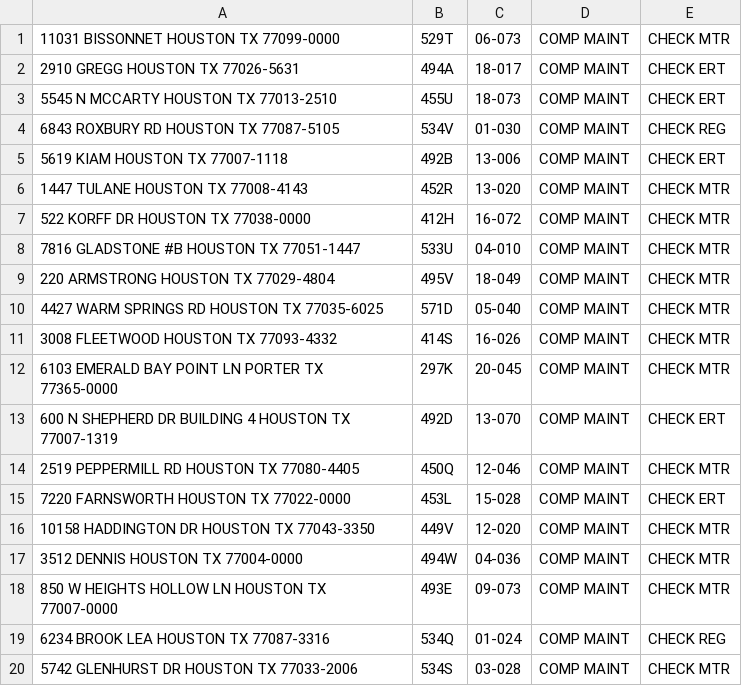
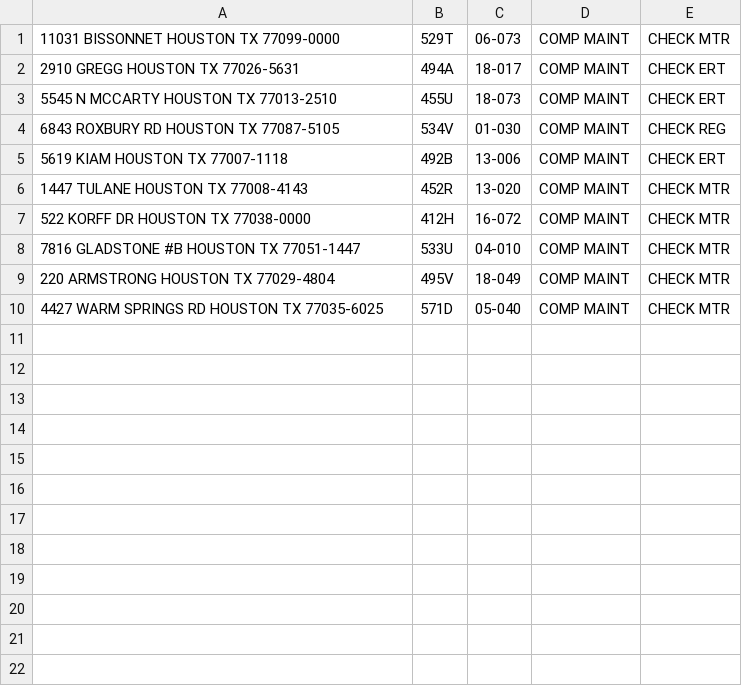
Before and after one commit to dev1ninja/OSRM, a CSV file: sample.csv, drawn as a sheet.

```diff
--- a/sample.csv
+++ b/sample.csv
@@ -10,11 +10 @@
 4427 WARM SPRINGS RD HOUSTON TX 77035-6025,571D,05-040,COMP MAINT,CHECK MTR
-3008 FLEETWOOD HOUSTON TX 77093-4332,414S,16-026,COMP MAINT,CHECK MTR
-6103 EMERALD BAY POINT LN PORTER TX 77365-0000,297K,20-045,COMP MAINT,CHECK MTR
-600 N SHEPHERD DR BUILDING 4 HOUSTON TX 77007-1319,492D,13-070,COMP MAINT,CHECK ERT
-2519 PEPPERMILL RD HOUSTON TX 77080-4405,450Q,12-046,COMP MAINT,CHECK MTR
-7220 FARNSWORTH HOUSTON TX 77022-0000,453L,15-028,COMP MAINT,CHECK ERT
-10158 HADDINGTON DR HOUSTON TX 77043-3350,449V,12-020,COMP MAINT,CHECK MTR
-3512 DENNIS HOUSTON TX 77004-0000,494W,04-036,COMP MAINT,CHECK MTR
-850 W HEIGHTS HOLLOW LN HOUSTON TX 77007-0000,493E,09-073,COMP MAINT,CHECK MTR
-6234 BROOK LEA HOUSTON TX 77087-3316,534Q,01-024,COMP MAINT,CHECK REG
-5742 GLENHURST DR HOUSTON TX 77033-2006,534S,03-028,COMP MAINT,CHECK MTR
```
Also changed, not shown: 1 other file.
